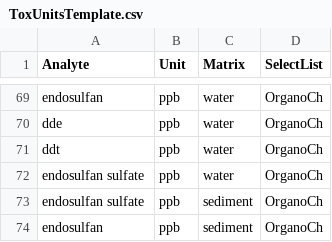
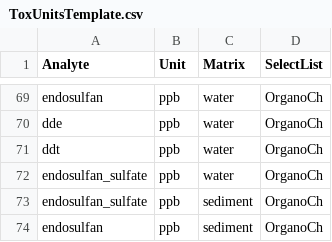
Before and after one commit to WWU-IETC-R-Collab/CEDENSURF-Mod, a CSV file: Data/Output/ToxUnitsTemplate.csv, drawn as a sheet; only a part is shown, gaps mark what is left out.

```diff
--- a/Data/Output/ToxUnitsTemplate.csv
+++ b/Data/Output/ToxUnitsTemplate.csv
@@ -71,4 +71,4 @@
 "ddt","ppb","water","OrganoCh"
-"endosulfan sulfate","ppb","water","OrganoCh"
-"endosulfan sulfate","ppb","sediment","OrganoCh"
+"endosulfan_sulfate","ppb","water","OrganoCh"
+"endosulfan_sulfate","ppb","sediment","OrganoCh"
 "endosulfan","ppb","sediment","OrganoCh"
```
Also changed, not shown: 3 other files.
